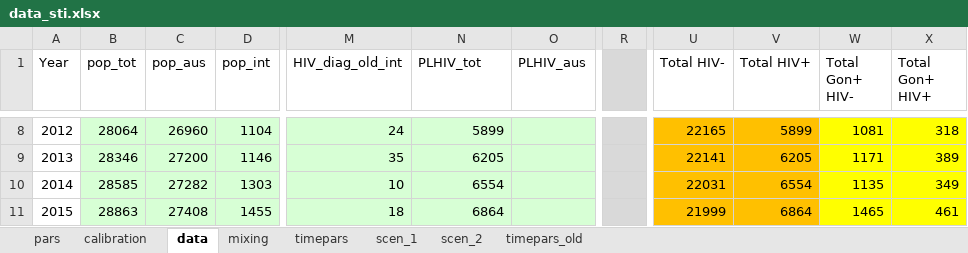
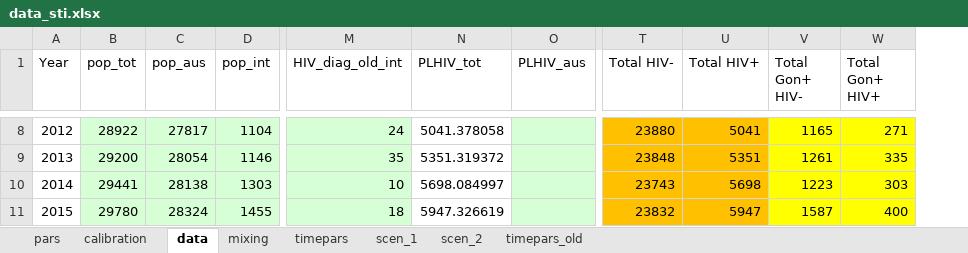
Before and after one commit to nickidge/STI-HIV-coinfection, an Excel workbook: data_sti.xlsx, sheet data, drawn as a sheet; only a part is shown, gaps mark what is left out; values as stored, in another font and other column widths than the file's, no borders; removed rows and columns are numbered as before the commit, all else as after; the diff covers the shown part only; the diff names each change by its address in the sheet, - before the commit and + after, or states it on an @@ line.

```diff
--- a/data_sti.xlsx (sheet data)
+++ b/data_sti.xlsx (sheet data)
-column R, empty
-B8 (pop_tot): 28064
+B8 (pop_tot): 28922
-C8 (pop_aus): 26960
+C8 (pop_aus): 27817
-N8:N11 fill: #D7FFD5
+N8:N11 fill: none
-N8 (PLHIV_tot): 5899
+N8 (PLHIV_tot): 5041.378058
-T8 (Total HIV-): 22165
+T8 (Total HIV-): 23880
-U8 (Total HIV+): 5899
+U8 (Total HIV+): 5041
-V8 (Total Gon+ HIV-): 1081
+V8 (Total Gon+ HIV-): 1165
-W8 (Total Gon+ HIV+): 318
+W8 (Total Gon+ HIV+): 271
-B9 (pop_tot): 28346
+B9 (pop_tot): 29200
-C9 (pop_aus): 27200
+C9 (pop_aus): 28054
-N9 (PLHIV_tot): 6205
+N9 (PLHIV_tot): 5351.319372
-T9 (Total HIV-): 22141
+T9 (Total HIV-): 23848
-U9 (Total HIV+): 6205
+U9 (Total HIV+): 5351
-V9 (Total Gon+ HIV-): 1171
+V9 (Total Gon+ HIV-): 1261
-W9 (Total Gon+ HIV+): 389
+W9 (Total Gon+ HIV+): 335
-B10 (pop_tot): 28585
+B10 (pop_tot): 29441
-C10 (pop_aus): 27282
+C10 (pop_aus): 28138
-N10 (PLHIV_tot): 6554
+N10 (PLHIV_tot): 5698.084997
-T10 (Total HIV-): 22031
+T10 (Total HIV-): 23743
-U10 (Total HIV+): 6554
+U10 (Total HIV+): 5698
-V10 (Total Gon+ HIV-): 1135
+V10 (Total Gon+ HIV-): 1223
-W10 (Total Gon+ HIV+): 349
+W10 (Total Gon+ HIV+): 303
-B11 (pop_tot): 28863
+B11 (pop_tot): 29780
-C11 (pop_aus): 27408
+C11 (pop_aus): 28324
-N11 (PLHIV_tot): 6864
+N11 (PLHIV_tot): 5947.326619
-T11 (Total HIV-): 21999
+T11 (Total HIV-): 23832
-U11 (Total HIV+): 6864
+U11 (Total HIV+): 5947
-V11 (Total Gon+ HIV-): 1465
+V11 (Total Gon+ HIV-): 1587
-W11 (Total Gon+ HIV+): 461
+W11 (Total Gon+ HIV+): 400
```
Also changed, not shown: 43 edited cells and cell formats elsewhere in this sheet, formulas that keep their value, plots/results.xlsx, 4 other files.
